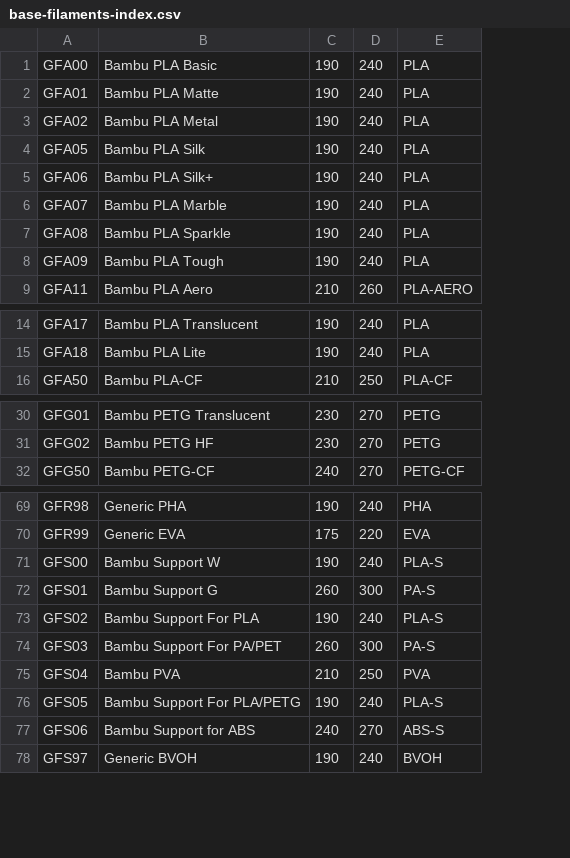
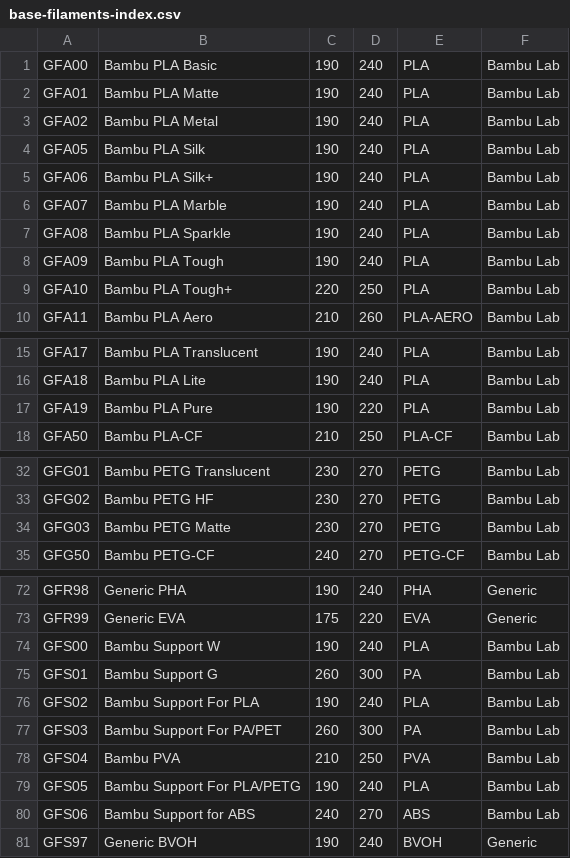
Before and after one commit to tzq712911/AMS-Hub, a CSV file: core/data/base-filaments-index.csv, drawn as a sheet; only a part is shown, gaps mark what is left out; addresses are those after the commit; the diff names each change by its address in the sheet, - before the commit and + after, or states it on an @@ line.

```diff
--- a/core/data/base-filaments-index.csv
+++ b/core/data/base-filaments-index.csv
+column F, rows 1-8: all Bambu Lab; row 10: Bambu Lab; rows 15-16: Bambu Lab | Bambu Lab; row 18: Bambu Lab; rows 32-33: Bambu Lab | Bambu Lab; row 35: Bambu Lab; rows 72-81: Generic | Generic | Bambu Lab | Bambu Lab | Bambu Lab | Bambu Lab | Bambu Lab | Bambu Lab | Bambu Lab | Generic
+row 9: GFA10 | Bambu PLA Tough+ | 220 | 250 | PLA | Bambu Lab
+row 17: GFA19 | Bambu PLA Pure | 190 | 220 | PLA | Bambu Lab
+row 34: GFG03 | Bambu PETG Matte | 230 | 270 | PETG | Bambu Lab
-E74: PLA-S
+E74: PLA
-E75: PA-S
+E75: PA
-E76: PLA-S
+E76: PLA
-E77: PA-S
+E77: PA
-E79: PLA-S
+E79: PLA
-E80: ABS-S
+E80: ABS
```
Also changed, not shown: core/data/bambu-color-names.csv, 37 other files.
